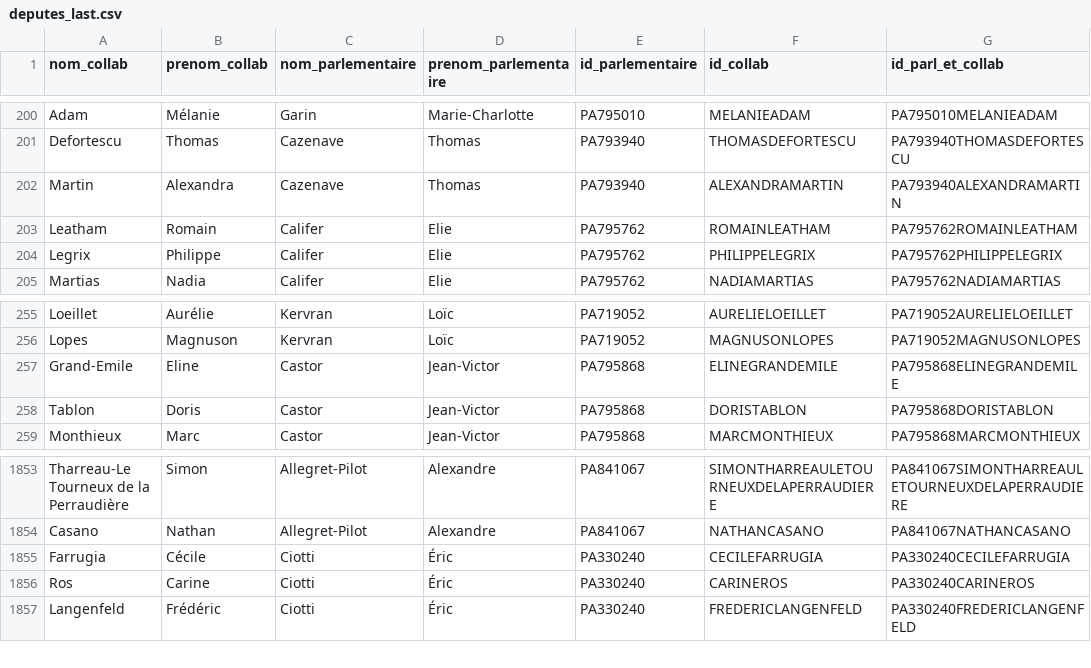
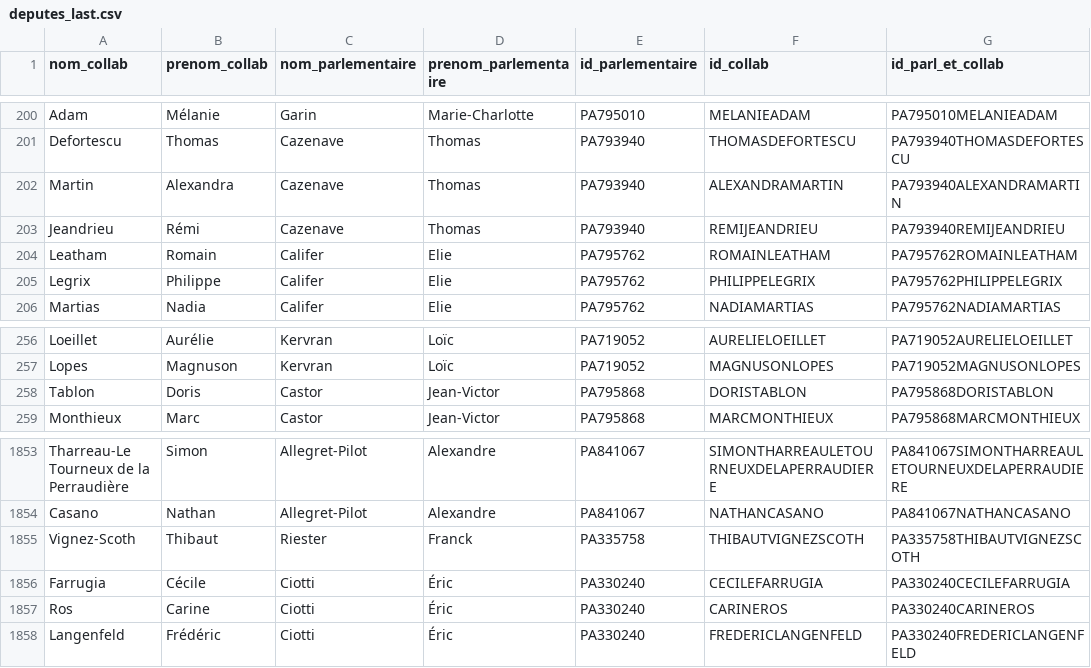
Before and after one commit to FrancoisMB/CollabBot, a CSV file: v3/deputes_last.csv, drawn as a sheet; only a part is shown, gaps mark what is left out.

Commit message:
python commit 2025-03-03 15:19:26

```diff
--- a/v3/deputes_last.csv
+++ b/v3/deputes_last.csv
@@ -202,2 +202,3 @@ Defortescu,Thomas,Cazenave,Thomas,PA793940,THOMASDEFORTESCU,PA793940THOMASDEFORT
 Martin,Alexandra,Cazenave,Thomas,PA793940,ALEXANDRAMARTIN,PA793940ALEXANDRAMARTIN
+Jeandrieu,Rémi,Cazenave,Thomas,PA793940,REMIJEANDRIEU,PA793940REMIJEANDRIEU
 Leatham,Romain,Califer,Elie,PA795762,ROMAINLEATHAM,PA795762ROMAINLEATHAM
@@ -256,3 +257,2 @@ Loeillet,Aurélie,Kervran,Loïc,PA719052,AURELIELOEILLET,PA719052AURELIELOEILLET
 Lopes,Magnuson,Kervran,Loïc,PA719052,MAGNUSONLOPES,PA719052MAGNUSONLOPES
-Grand-Emile,Eline,Castor,Jean-Victor,PA795868,ELINEGRANDEMILE,PA795868ELINEGRANDEMILE
 Tablon,Doris,Castor,Jean-Victor,PA795868,DORISTABLON,PA795868DORISTABLON
@@ -1854,2 +1854,3 @@ Tharreau-Le Tourneux de la Perraudière,Simon,Allegret-Pilot,Alexandre,PA841067,
 Casano,Nathan,Allegret-Pilot,Alexandre,PA841067,NATHANCASANO,PA841067NATHANCASANO
+Vignez-Scoth,Thibaut,Riester,Franck,PA335758,THIBAUTVIGNEZSCOTH,PA335758THIBAUTVIGNEZSCOTH
 Farrugia,Cécile,Ciotti,Éric,PA330240,CECILEFARRUGIA,PA330240CECILEFARRUGIA
```
